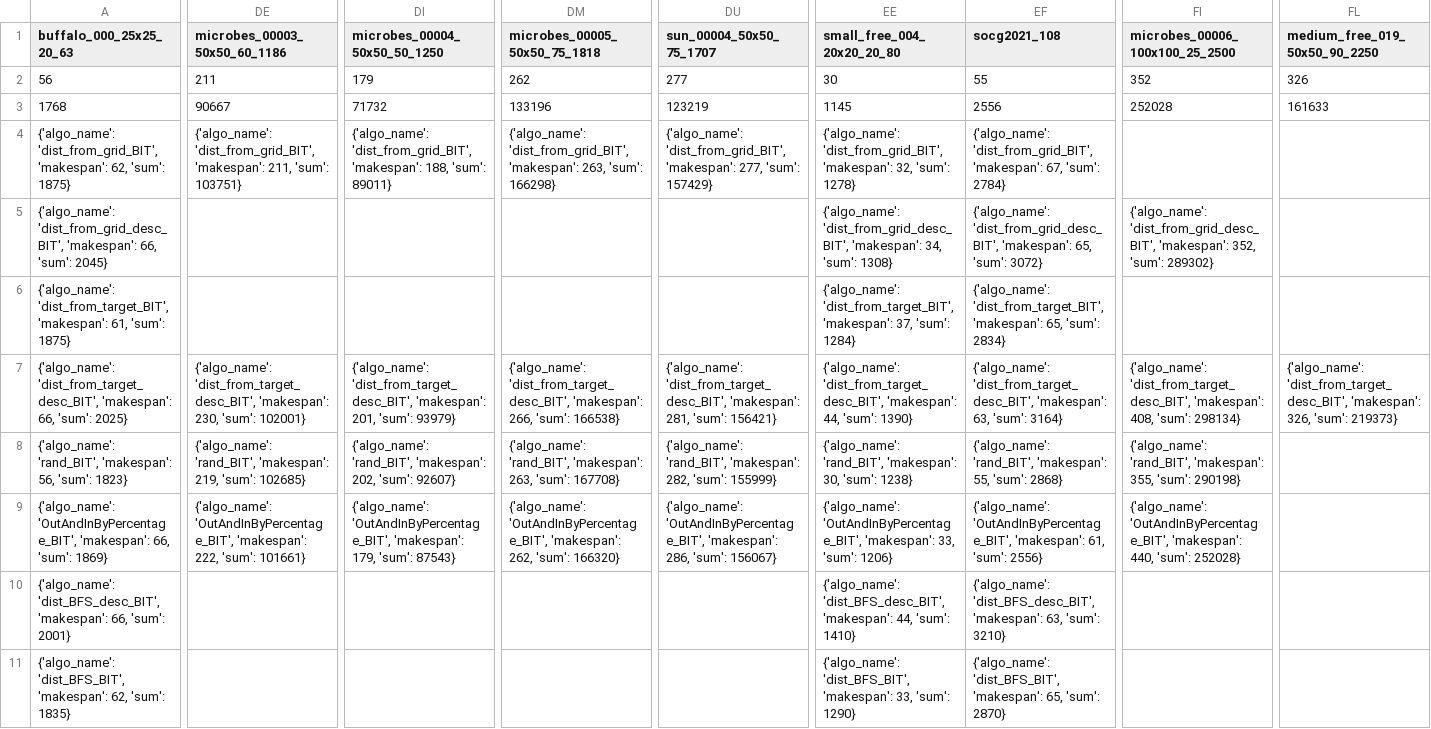
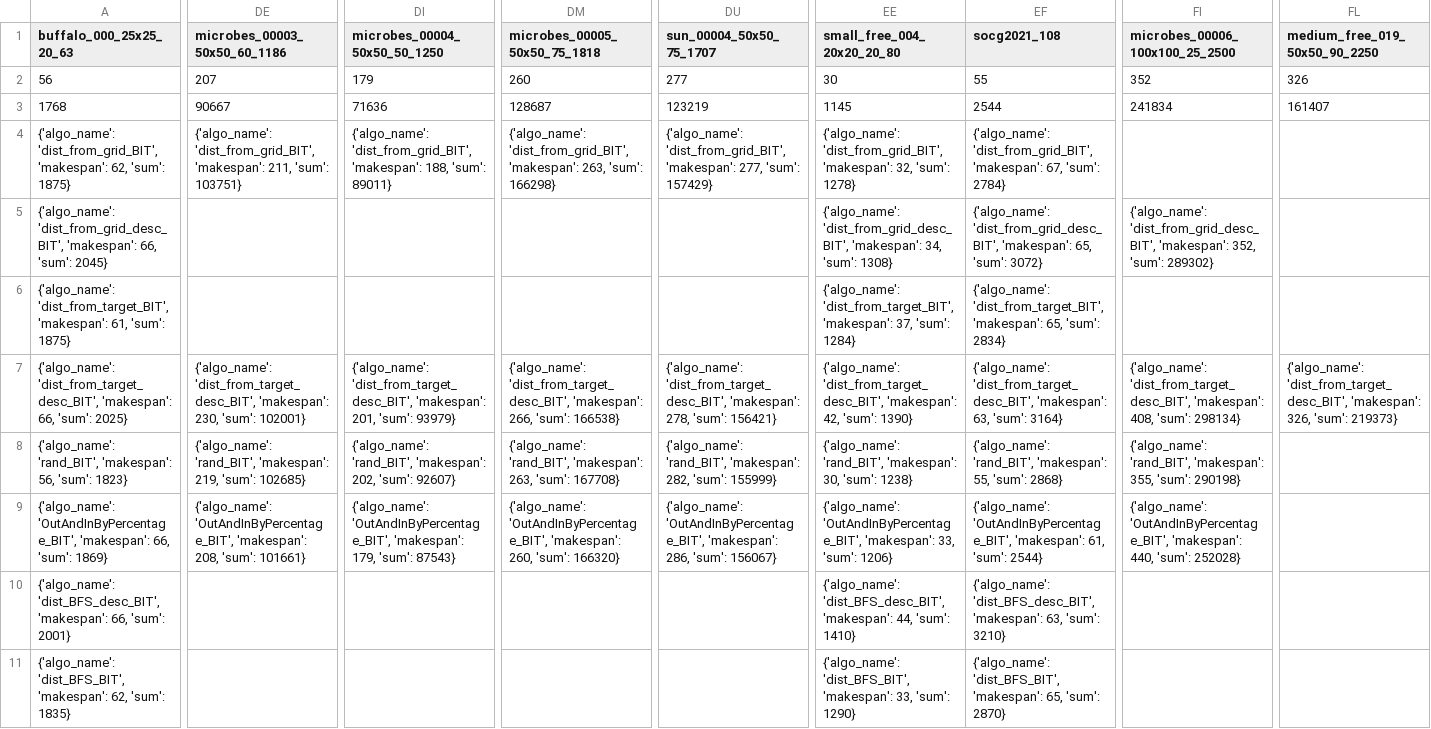
Before and after one commit to Ysommer/SoGC2021_tech, a CSV file: results_table.csv, drawn as a sheet; only a part is shown, gaps mark what is left out; the diff covers the shown part only; the diff names each change by its address in the sheet, - before the commit and + after, or states it on an @@ line.

Commit message:
update table

```diff
--- a/results_table.csv
+++ b/results_table.csv
-DE2 (microbes_00003_50x50_60_1186): 211
+DE2 (microbes_00003_50x50_60_1186): 207
-DM2 (microbes_00005_50x50_75_1818): 262
+DM2 (microbes_00005_50x50_75_1818): 260
-DI3 (microbes_00004_50x50_50_1250): 71732
+DI3 (microbes_00004_50x50_50_1250): 71636
-DM3 (microbes_00005_50x50_75_1818): 133196
+DM3 (microbes_00005_50x50_75_1818): 128687
-EF3 (socg2021_108): 2556
+EF3 (socg2021_108): 2544
-FI3 (microbes_00006_100x100_25_2500): 252028
+FI3 (microbes_00006_100x100_25_2500): 241834
-FL3 (medium_free_019_50x50_90_2250): 161633
+FL3 (medium_free_019_50x50_90_2250): 161407
-DU7 (sun_00004_50x50_75_1707): …'dist_from_target_desc_BIT', 'makespan': 281, 'sum': 156421}
+DU7 (sun_00004_50x50_75_1707): …'dist_from_target_desc_BIT', 'makespan': 278, 'sum': 156421}
-EE7 (small_free_004_20x20_20_80): …'dist_from_target_desc_BIT', 'makespan': 44, 'sum': 1390}
+EE7 (small_free_004_20x20_20_80): …'dist_from_target_desc_BIT', 'makespan': 42, 'sum': 1390}
-DE9 (microbes_00003_50x50_60_1186): …'OutAndInByPercentage_BIT', 'makespan': 222, 'sum': 101661}
+DE9 (microbes_00003_50x50_60_1186): …'OutAndInByPercentage_BIT', 'makespan': 208, 'sum': 101661}
-DM9 (microbes_00005_50x50_75_1818): …'OutAndInByPercentage_BIT', 'makespan': 262, 'sum': 166320}
+DM9 (microbes_00005_50x50_75_1818): …'OutAndInByPercentage_BIT', 'makespan': 260, 'sum': 166320}
-EF9 (socg2021_108): …61, 'sum': 2556}
+EF9 (socg2021_108): …61, 'sum': 2544}
```
Also changed, not shown: 1 edited cell elsewhere in this file, 1 other file.
